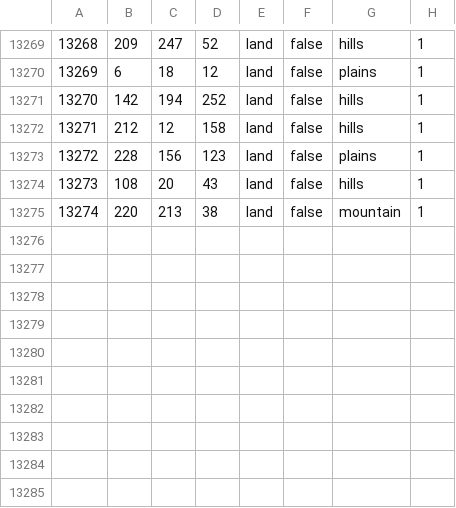
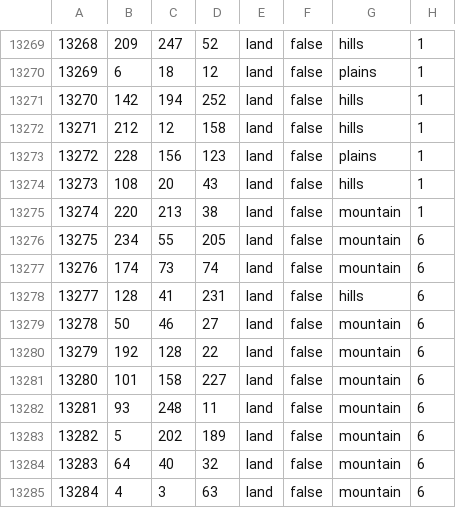
Before and after one commit to Spirit-Of-Defeat-MOD/sodtnw, a CSV file: map/definition.csv, drawn as a sheet; only a part is shown, gaps mark what is left out.

```diff
--- a/map/definition.csv
+++ b/map/definition.csv
@@ -13275 +13275,11 @@
 13274;220;213;38;land;false;mountain;1
+13275;234;55;205;land;false;mountain;6
+13276;174;73;74;land;false;mountain;6
+13277;128;41;231;land;false;hills;6
+13278;50;46;27;land;false;mountain;6
+13279;192;128;22;land;false;mountain;6
+13280;101;158;227;land;false;mountain;6
+13281;93;248;11;land;false;mountain;6
+13282;5;202;189;land;false;mountain;6
+13283;64;40;32;land;false;mountain;6
+13284;4;3;63;land;false;mountain;6
```
Also changed, not shown: 35 other files.
